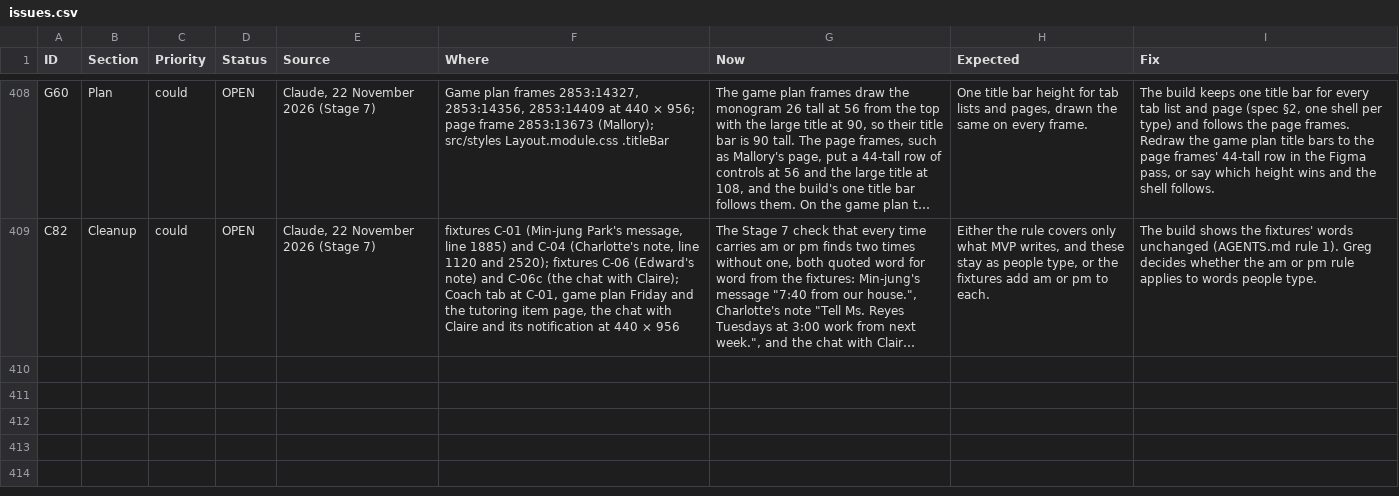
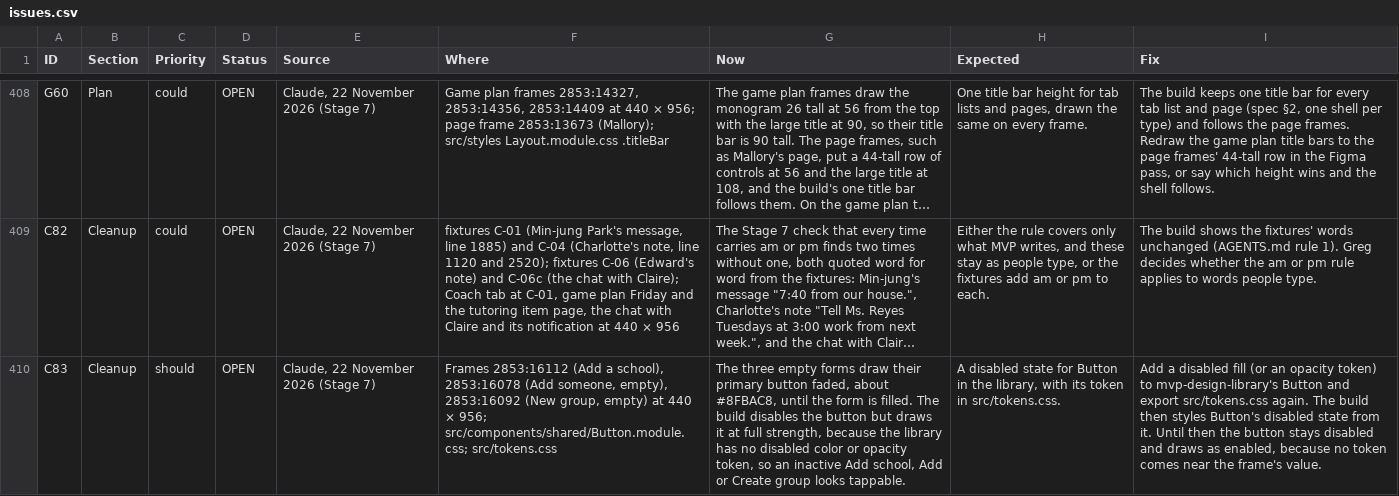
Before and after one commit to itzGPHarris/lombardi, a CSV file: docs/issues.csv, drawn as a sheet; only a part is shown, gaps mark what is left out; long unchanged cells end in …; the diff names each change by its address in the sheet, - before the commit and + after, or states it on an @@ line.

```diff
--- a/docs/issues.csv
+++ b/docs/issues.csv
+row 410: C83 | Cleanup | should | OPEN | Claude, 22 November 2026 (Stage 7) | Frames 2853:16112 (Add a school), 2853:16078 (Add someone, empty), 2853:16092 (New group, empty) at 440 × 956; src/components/shared/Button.module.css; src/tokens.css | The three empty forms draw their primary button faded, about #8FBAC8, until the form is filled. The build disables the button but draws it at full strength, because the library has no disabled color or opacity token, so an inactive Add school, Add or Create group looks tappable. | A disabled state for Button in the library, with its token in src/tokens.css. | Add a disabled fill (or an opacity token) to mvp-design-library's Button and export src/tokens.css again. The build then styles Button's disabled state from it. Until then the button stays disabled and draws as enabled, because no token comes near the frame's value.
```
Also changed, not shown: 2 other files.
